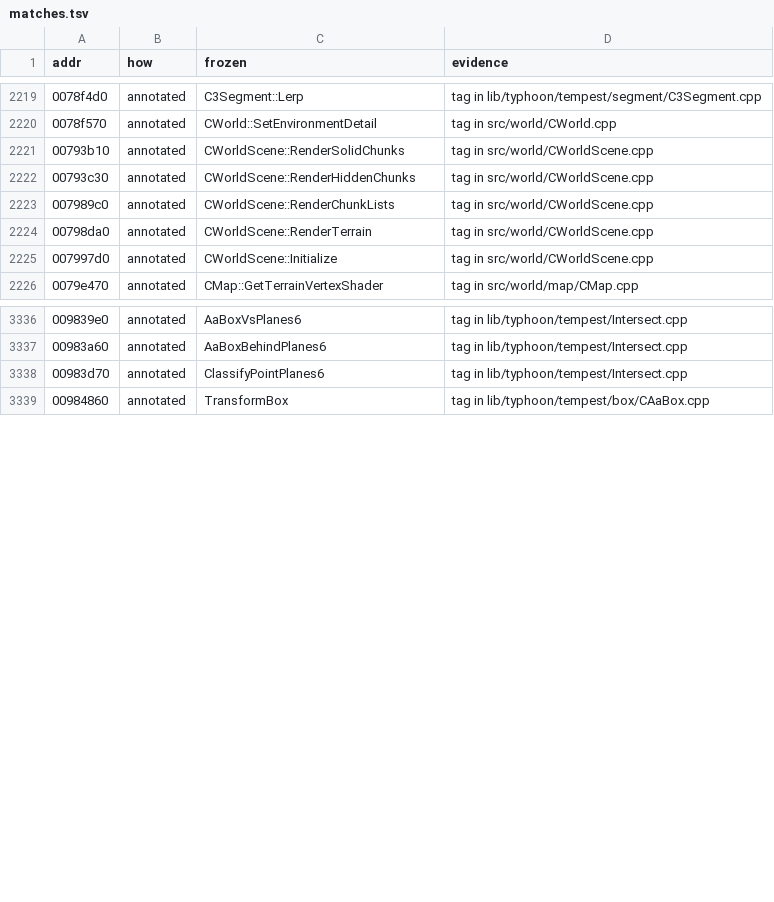
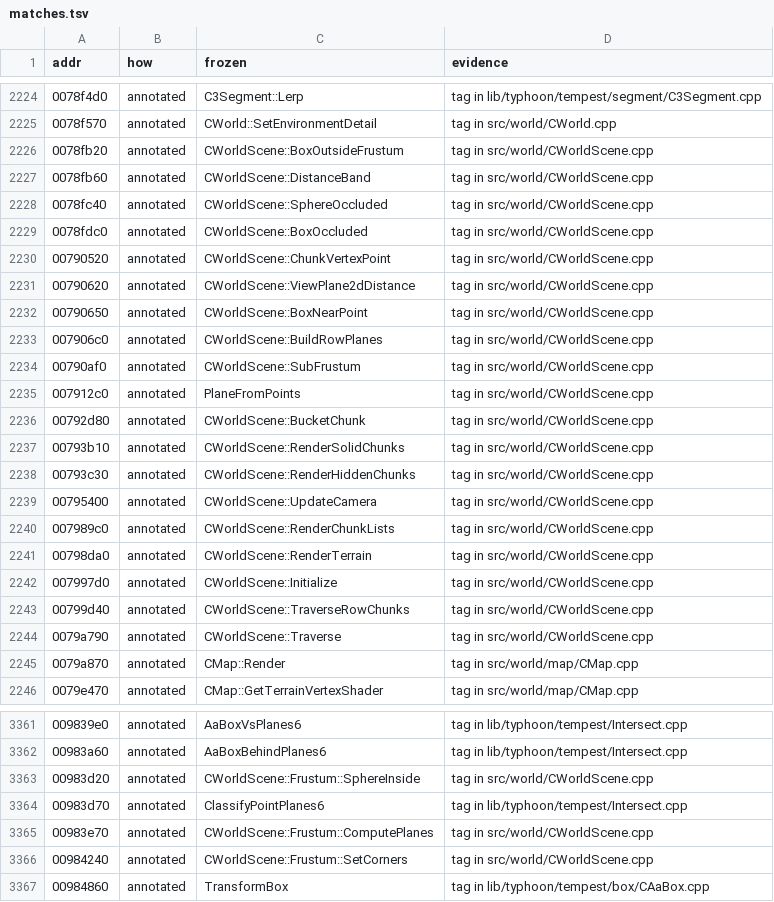
Before and after one commit to zeruth/FrozenClient, a TSV file: tools/recomp/data/matches.tsv, drawn as a sheet; only a part is shown, gaps mark what is left out; the diff covers the shown part only; the diff names each change by its address in the sheet, - before the commit and + after, or states it on an @@ line.

```diff
--- a/tools/recomp/data/matches.tsv
+++ b/tools/recomp/data/matches.tsv
+row 2226: 0078fb20 | annotated | CWorldScene::BoxOutsideFrustum | tag in src/world/CWorldScene.cpp
+row 2227: 0078fb60 | annotated | CWorldScene::DistanceBand | tag in src/world/CWorldScene.cpp
+row 2228: 0078fc40 | annotated | CWorldScene::SphereOccluded | tag in src/world/CWorldScene.cpp
+row 2229: 0078fdc0 | annotated | CWorldScene::BoxOccluded | tag in src/world/CWorldScene.cpp
+row 2230: 00790520 | annotated | CWorldScene::ChunkVertexPoint | tag in src/world/CWorldScene.cpp
+row 2231: 00790620 | annotated | CWorldScene::ViewPlane2dDistance | tag in src/world/CWorldScene.cpp
+row 2232: 00790650 | annotated | CWorldScene::BoxNearPoint | tag in src/world/CWorldScene.cpp
+row 2233: 007906c0 | annotated | CWorldScene::BuildRowPlanes | tag in src/world/CWorldScene.cpp
+row 2234: 00790af0 | annotated | CWorldScene::SubFrustum | tag in src/world/CWorldScene.cpp
+row 2235: 007912c0 | annotated | PlaneFromPoints | tag in src/world/CWorldScene.cpp
+row 2236: 00792d80 | annotated | CWorldScene::BucketChunk | tag in src/world/CWorldScene.cpp
+row 2239: 00795400 | annotated | CWorldScene::UpdateCamera | tag in src/world/CWorldScene.cpp
+row 2243: 00799d40 | annotated | CWorldScene::TraverseRowChunks | tag in src/world/CWorldScene.cpp
+row 2244: 0079a790 | annotated | CWorldScene::Traverse | tag in src/world/CWorldScene.cpp
+row 2245: 0079a870 | annotated | CMap::Render | tag in src/world/map/CMap.cpp
+row 3363: 00983d20 | annotated | CWorldScene::Frustum::SphereInside | tag in src/world/CWorldScene.cpp
+row 3365: 00983e70 | annotated | CWorldScene::Frustum::ComputePlanes | tag in src/world/CWorldScene.cpp
+row 3366: 00984240 | annotated | CWorldScene::Frustum::SetCorners | tag in src/world/CWorldScene.cpp
```
Also changed, not shown: 10 added rows elsewhere in this file, 17 other files.
